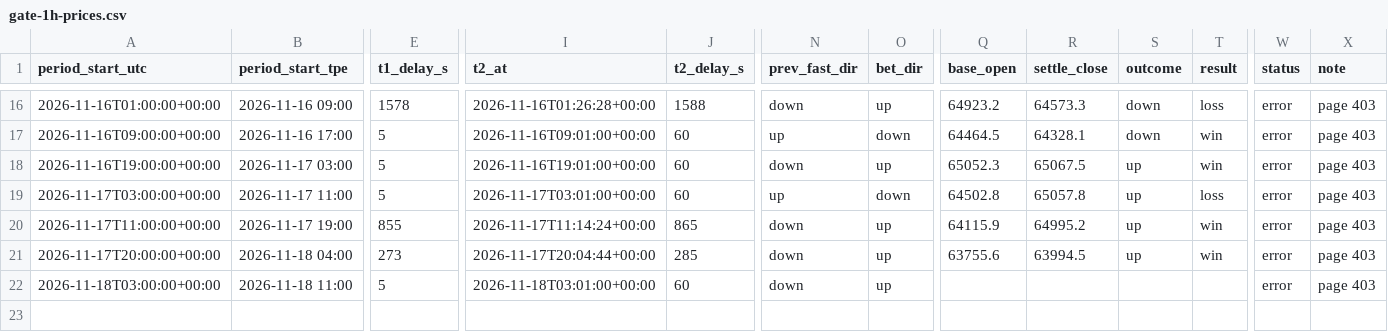
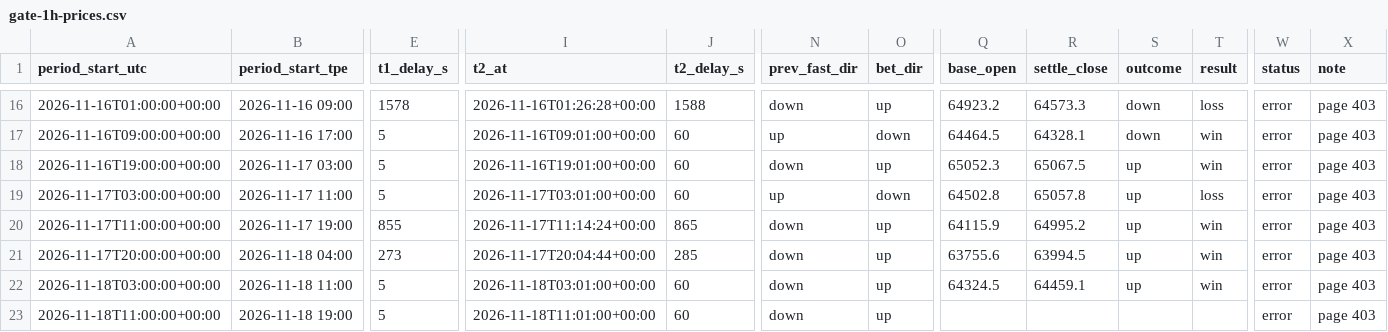
Before and after one commit to stassok76/24H-price, a CSV file: data/gate-1h-prices.csv, drawn as a sheet; only a part is shown, gaps mark what is left out; rows hold the shown columns only; the diff names each change by its address in the sheet, - before the commit and + after, or states it on an @@ line.

```diff
--- a/data/gate-1h-prices.csv
+++ b/data/gate-1h-prices.csv
-Q22 (base_open): (empty)
+Q22 (base_open): 64324.5
-R22 (settle_close): (empty)
+R22 (settle_close): 64459.1
-S22 (outcome): (empty)
+S22 (outcome): up
-T22 (result): (empty)
+T22 (result): win
+row 23: 2026-11-18T11:00:00+00:00 | 2026-11-18 19:00 | 5 | 2026-11-18T11:01:00+00:00 | 60 | down | up |  |  |  |  | error | page 403
```
Also changed, not shown: 1 other file.
